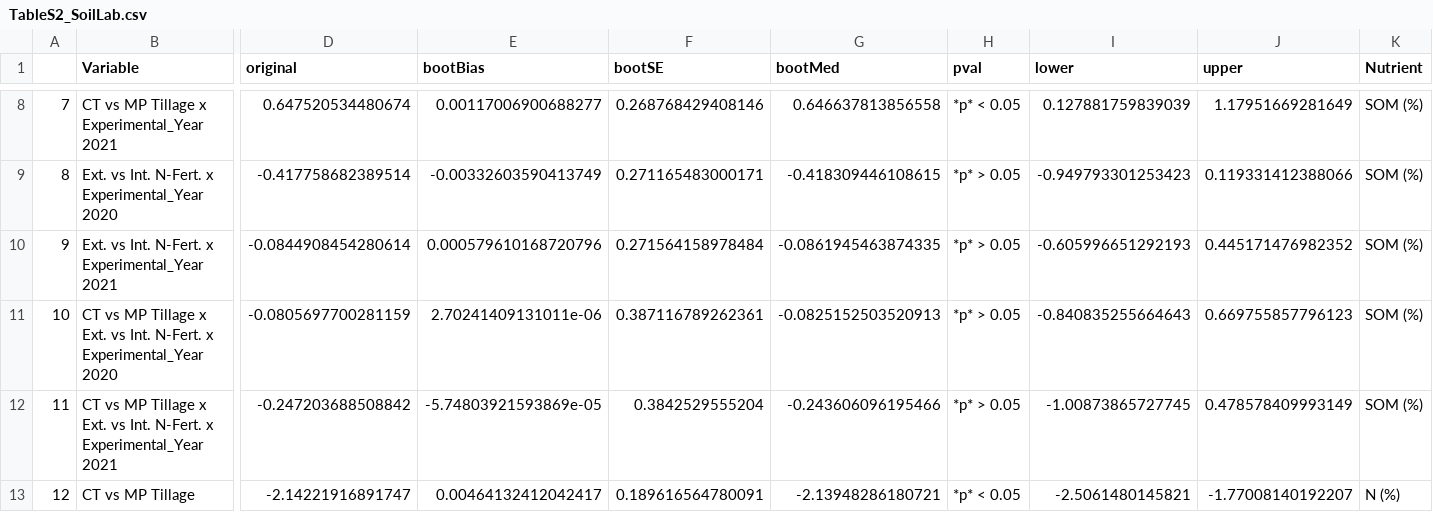
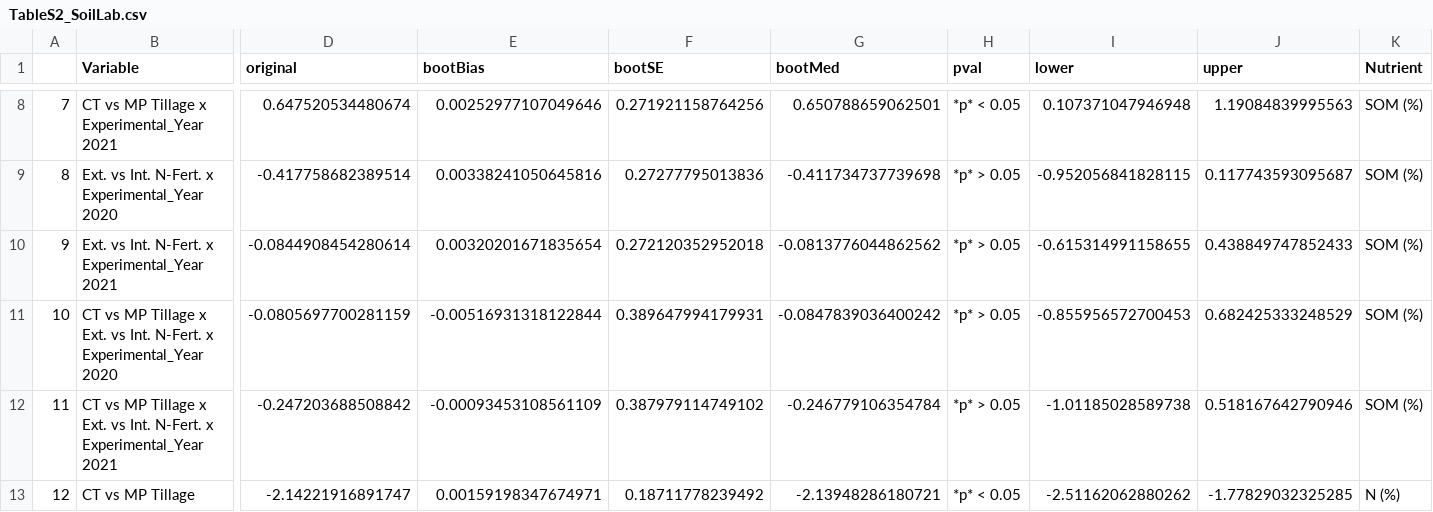
Before and after one commit to JonKampouris/Synthesis_Three_Years_Bernburg, a CSV file: OutputData/TableS2_SoilLab.csv, drawn as a sheet; only a part is shown, gaps mark what is left out; the diff covers the shown part only; the diff names each change by its address in the sheet, - before the commit and + after, or states it on an @@ line.

```diff
--- a/OutputData/TableS2_SoilLab.csv
+++ b/OutputData/TableS2_SoilLab.csv
-E8 (bootBias): 0.00117006900688277
+E8 (bootBias): 0.00252977107049646
-F8 (bootSE): 0.268768429408146
+F8 (bootSE): 0.271921158764256
-G8 (bootMed): 0.646637813856558
+G8 (bootMed): 0.650788659062501
-I8 (lower): 0.127881759839039
+I8 (lower): 0.107371047946948
-J8 (upper): 1.17951669281649
+J8 (upper): 1.19084839995563
-E9 (bootBias): -0.00332603590413749
+E9 (bootBias): 0.00338241050645816
-F9 (bootSE): 0.271165483000171
+F9 (bootSE): 0.27277795013836
-G9 (bootMed): -0.418309446108615
+G9 (bootMed): -0.411734737739698
-I9 (lower): -0.949793301253423
+I9 (lower): -0.952056841828115
-J9 (upper): 0.119331412388066
+J9 (upper): 0.117743593095687
-E10 (bootBias): 0.000579610168720796
+E10 (bootBias): 0.00320201671835654
-F10 (bootSE): 0.271564158978484
+F10 (bootSE): 0.272120352952018
-G10 (bootMed): -0.0861945463874335
+G10 (bootMed): -0.0813776044862562
-I10 (lower): -0.605996651292193
+I10 (lower): -0.615314991158655
-J10 (upper): 0.445171476982352
+J10 (upper): 0.438849747852433
-E11 (bootBias): 2.70241409131011e-06
+E11 (bootBias): -0.00516931318122844
-F11 (bootSE): 0.387116789262361
+F11 (bootSE): 0.389647994179931
-G11 (bootMed): -0.0825152503520913
+G11 (bootMed): -0.0847839036400242
-I11 (lower): -0.840835255664643
+I11 (lower): -0.855956572700453
-J11 (upper): 0.669755857796123
+J11 (upper): 0.682425333248529
-E12 (bootBias): -5.74803921593869e-05
+E12 (bootBias): -0.00093453108561109
-F12 (bootSE): 0.3842529555204
+F12 (bootSE): 0.387979114749102
-G12 (bootMed): -0.243606096195466
+G12 (bootMed): -0.246779106354784
-I12 (lower): -1.00873865727745
+I12 (lower): -1.01185028589738
-J12 (upper): 0.478578409993149
+J12 (upper): 0.518167642790946
-E13 (bootBias): 0.00464132412042417
+E13 (bootBias): 0.00159198347674971
-F13 (bootSE): 0.189616564780091
+F13 (bootSE): 0.18711778239492
-I13 (lower): -2.5061480145821
+I13 (lower): -2.51162062880262
-J13 (upper): -1.77008140192207
+J13 (upper): -1.77829032325285
```
Also changed, not shown: 79 edited cells elsewhere in this file, 4 other files.
